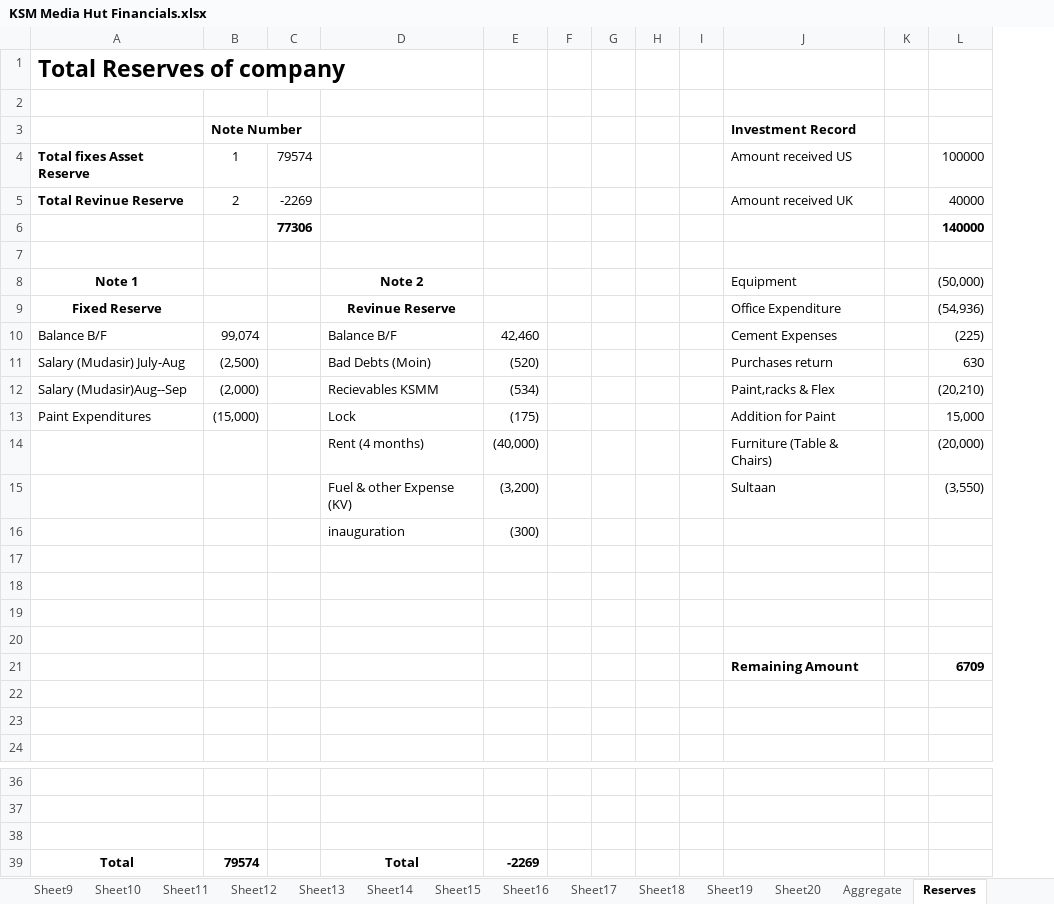
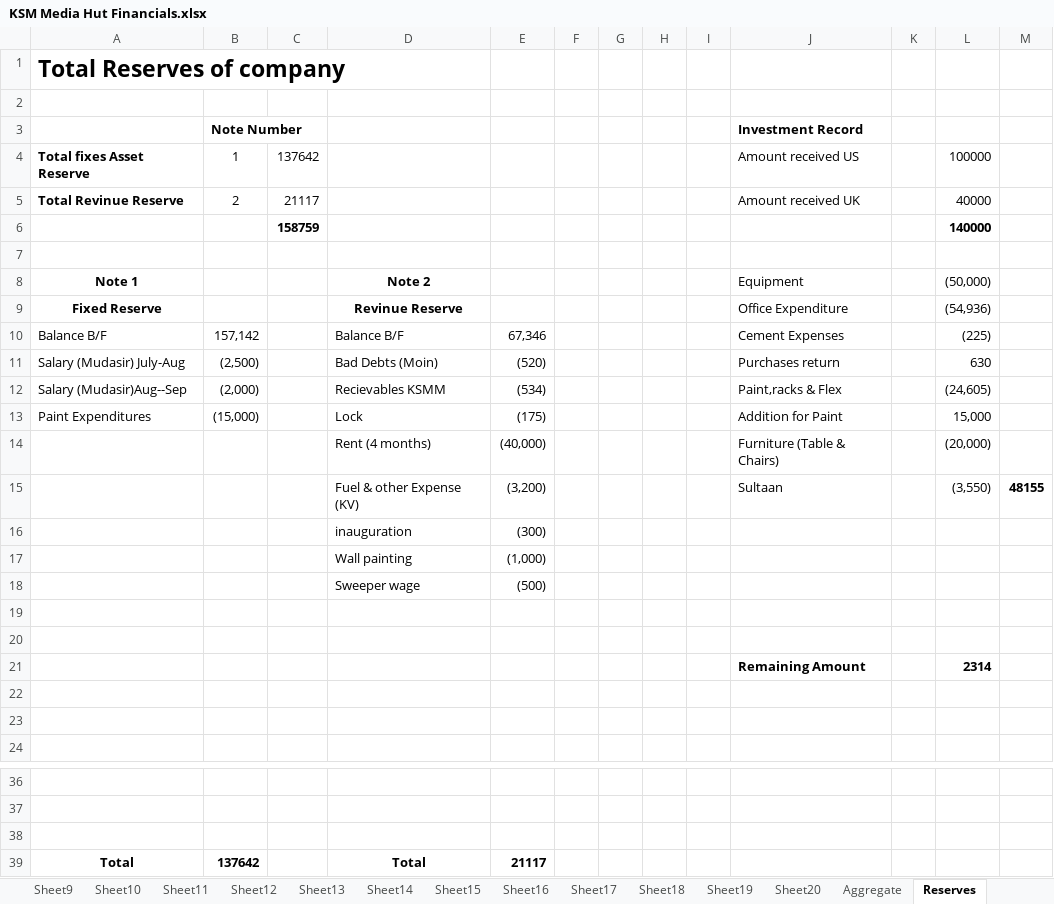
Before and after one commit to KSM-Photo/KSM, an Excel workbook: Financial Accounts/KSM Media Hut Financials.xlsx, sheet Reserves, drawn as a sheet; only a part is shown, gaps mark what is left out; values as stored, in another font and other column widths than the file's, no borders; removed rows and columns are numbered as before the commit, all else as after; the diff names each change by its address in the sheet, - before the commit and + after, or states it on an @@ line.

```diff
--- a/Financial Accounts/KSM Media Hut Financials.xlsx (sheet Reserves)
+++ b/Financial Accounts/KSM Media Hut Financials.xlsx (sheet Reserves)
-column C, rows 4-6: 79574 | -2269 | 77306
+column C, rows 4-6: 137642 | 21117 | 158759
+column M, row 15: 48155
-B10: 99,074
+B10: 157,142
-E10: 42,460
+E10: 67,346
-L12: (20,210)
+L12: (24,605)
+row 17:  |  |  | Wall painting | (1,000)
+row 18:  |  |  | Sweeper wage | (500)
-row 21: (empty)
+row 21:  |  |  |  |  |  |  |  |  | Remaining Amount |  | 2314
-row 20: (empty)
-row 21:  |  |  |  |  |  |  |  |  | Remaining Amount |  | 6709
-B39: 79574
+B39: 137642
-E39: -2269
+E39: 21117
```
Also changed, not shown: sheet Zernaab Consultancy, sheet Aggregate, sheet Moin (Shift), sheet PDP, other sheet tabs, formulas that keep their value.
